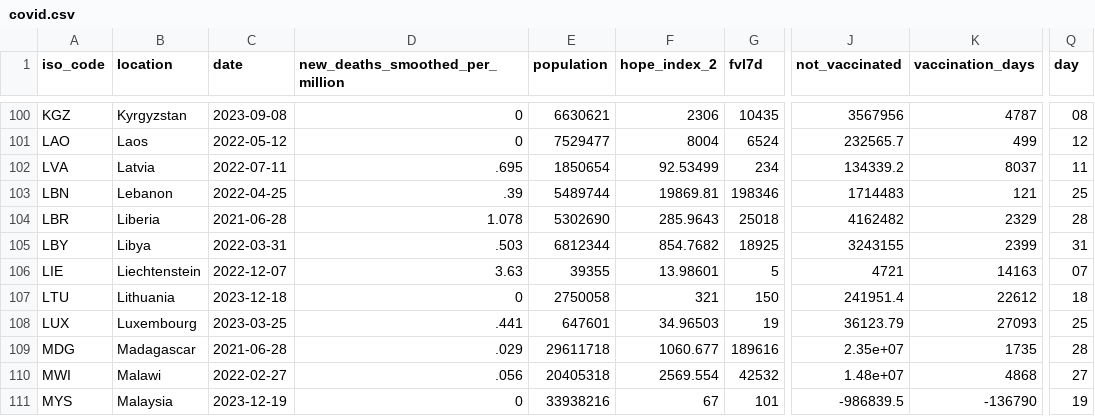
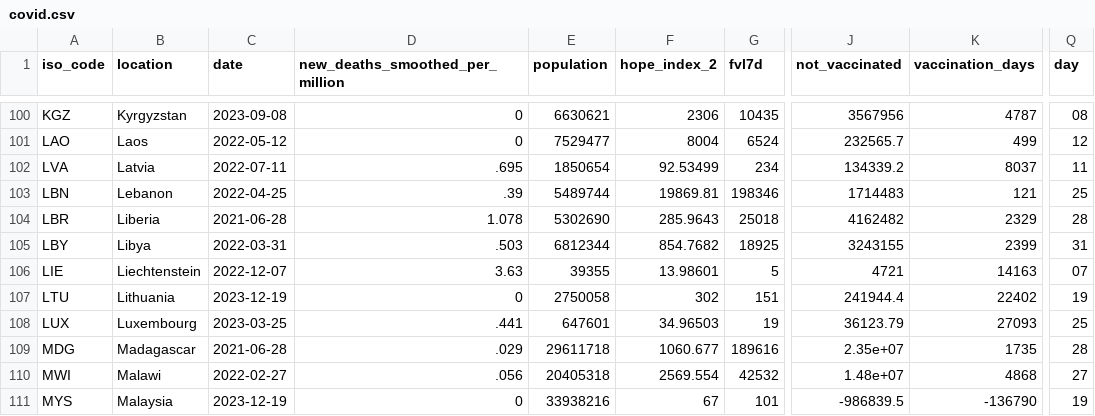
Before and after one commit to jonathanold/jonathanold.github.io, a CSV file: docs/otherdata/covid.csv, drawn as a sheet; only a part is shown, gaps mark what is left out; the diff covers the shown part only; the diff names each change by its address in the sheet, - before the commit and + after, or states it on an @@ line.

```diff
--- a/docs/otherdata/covid.csv
+++ b/docs/otherdata/covid.csv
-C107 (date): 2023-12-18
+C107 (date): 2023-12-19
-F107 (hope_index_2): 321
+F107 (hope_index_2): 302
-G107 (fvl7d): 150
+G107 (fvl7d): 151
-J107 (not_vaccinated): 241951.4
+J107 (not_vaccinated): 241944.4
-K107 (vaccination_days): 22612
+K107 (vaccination_days): 22402
-Q107 (day): 18
+Q107 (day): 19
```
Also changed, not shown: 81 edited cells elsewhere in this file, static/otherdata/covid.csv.
